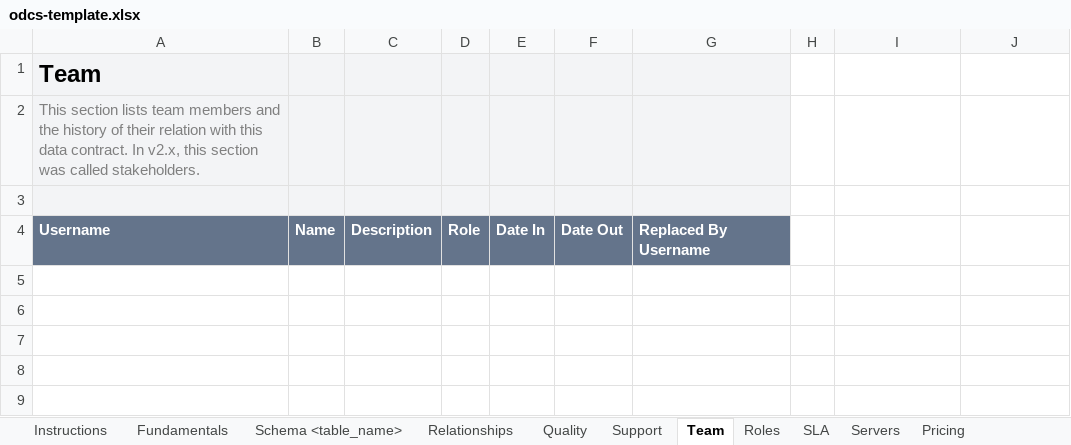
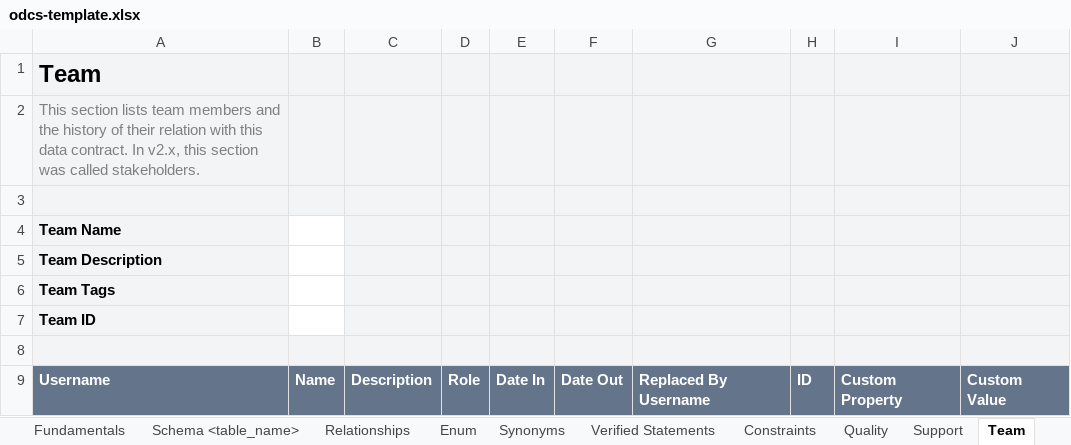
Before and after one commit to datacontract/open-data-contract-standard-excel-template, an Excel workbook: odcs-template.xlsx, sheet Team, drawn as a sheet; values as stored, in another font and other column widths than the file's, no borders; addresses are those after the commit; the diff names each change by its address in the sheet, - before the commit and + after, or states it on an @@ line.

```diff
--- a/odcs-template.xlsx (sheet Team)
+++ b/odcs-template.xlsx (sheet Team)
+sheet tab: Enum
+sheet tab: Synonyms
+sheet tab: Verified Statements
+sheet tab: Constraints
-H1:J3 fill: none
+H1:J3 fill: #F3F4F6
+row 4: Team Name
+row 5: Team Description
+row 6: Team Tags
+row 7: Team ID
+row 8: (empty)
-H9: (empty)
+H9: ID
-H9:J9 fill: none
+H9:J9 fill: #64748B
-I9: (empty)
+I9: Custom Property
-J9: (empty)
+J9: Custom Value
```
Also changed, not shown: sheet Servers, sheet Custom Properties, sheet Schema <table_name>, sheet Relationships, sheet SLA, sheet Roles, 4 more sheets, other sheet tabs, examples/shipments-odcs.xlsx, 20 other files.
